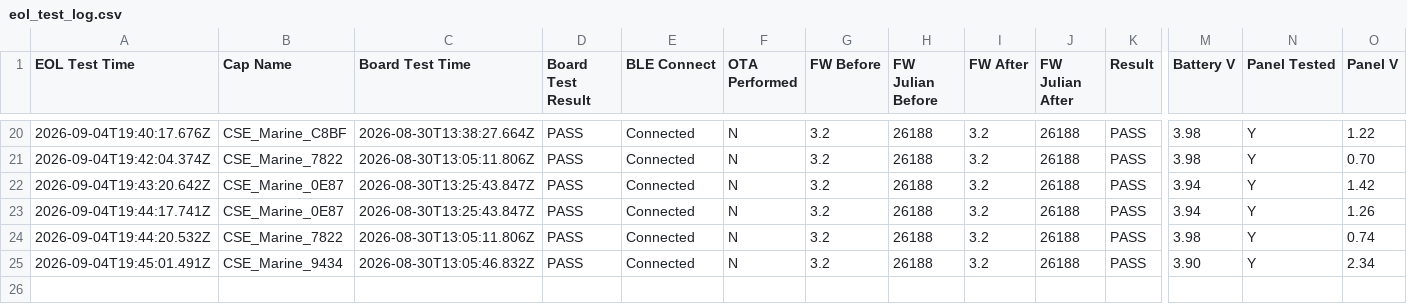
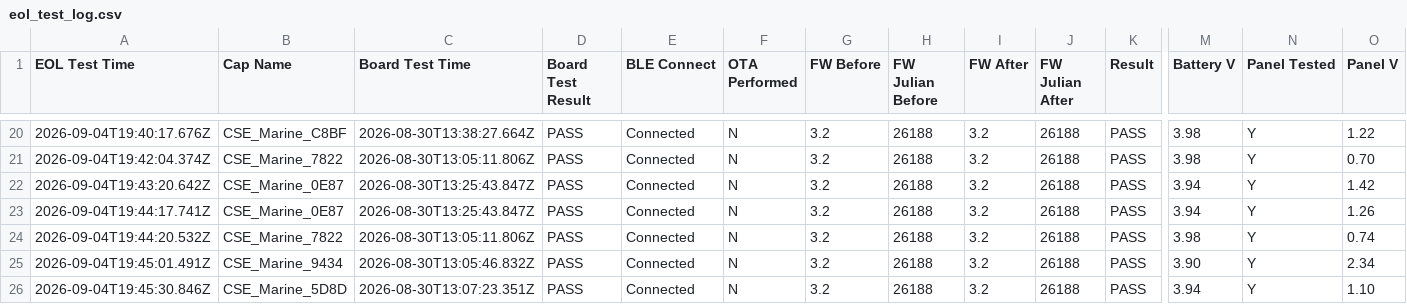
Before and after one commit to gmiedema-cse/cse-log-receiver-, a CSV file: EOL-testing/eol_test_log.csv, drawn as a sheet; only a part is shown, gaps mark what is left out; rows hold the shown columns only; the diff names each change by its address in the sheet, - before the commit and + after, or states it on an @@ line.

Commit message:
Update EOL test log (25 results)

```diff
--- a/EOL-testing/eol_test_log.csv
+++ b/EOL-testing/eol_test_log.csv
+row 26: 2026-09-04T19:45:30.846Z | CSE_Marine_5D8D | 2026-08-30T13:07:23.351Z | PASS | Connected | N | 3.2 | 26188 | 3.2 | 26188 | PASS | 3.94 | Y | 1.10
```
